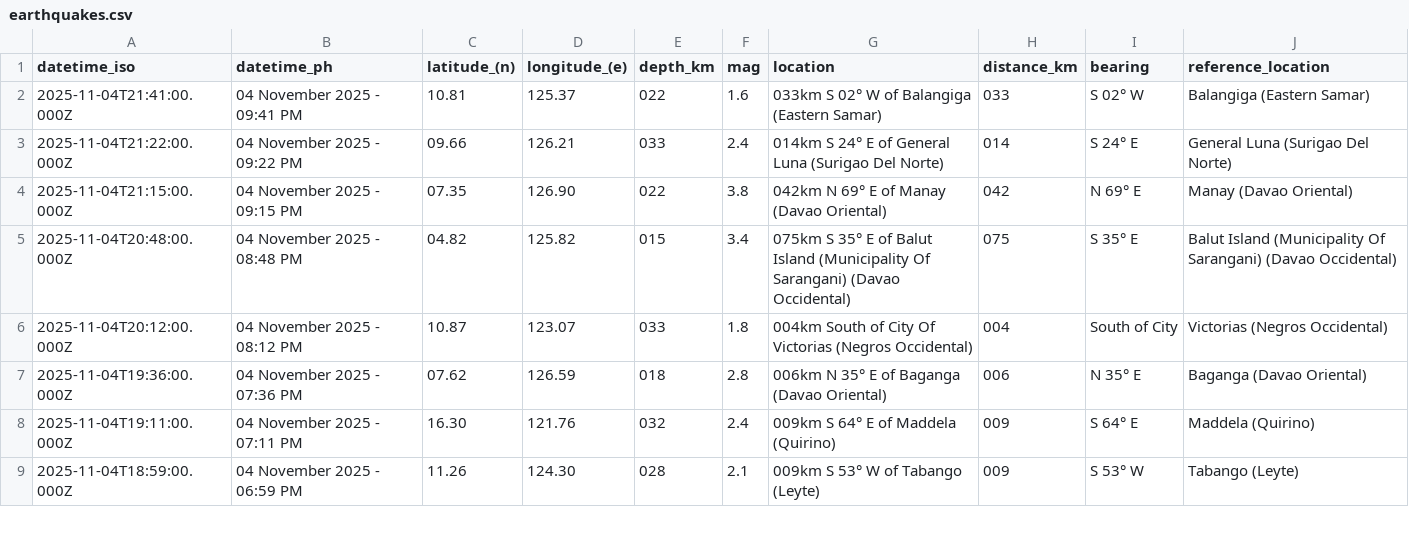
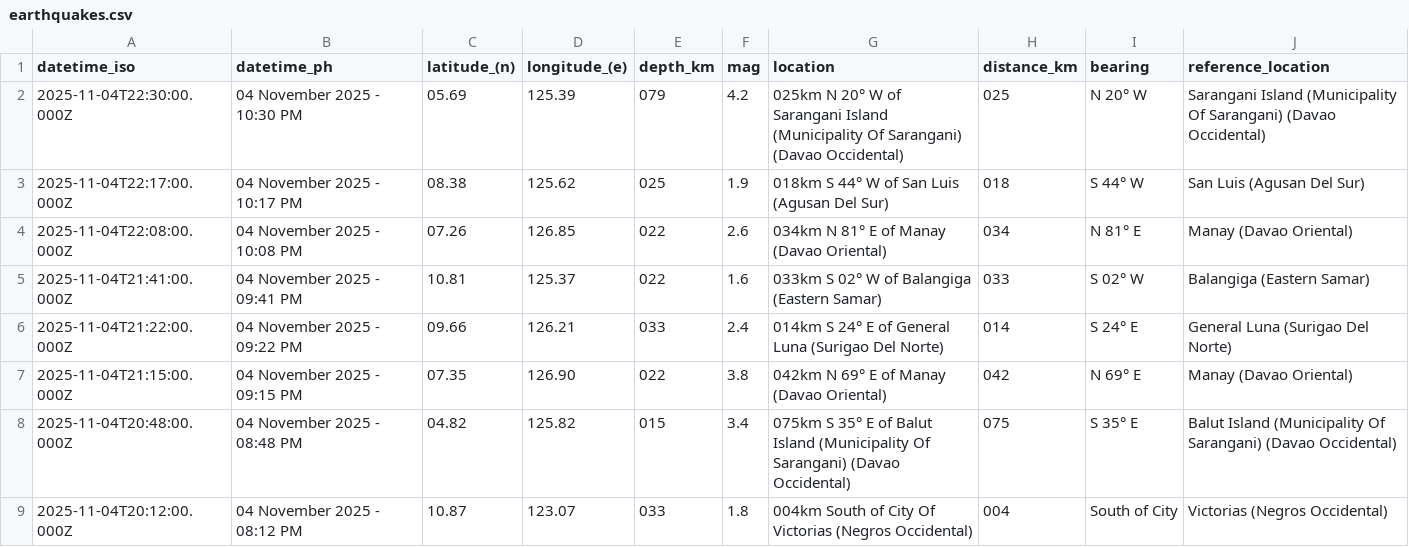
Before and after one commit to chamthesleeptalker/earthquake-tracker, a CSV file: earthquakes.csv, drawn as a sheet; only a part is shown; the shorter side is filled out with more unchanged rows.

```diff
--- a/earthquakes.csv
+++ b/earthquakes.csv
@@ -1,2 +1,5 @@
 datetime_iso,datetime_ph,latitude_(n),longitude_(e),depth_km,mag,location,distance_km,bearing,reference_location
+2025-11-04T22:30:00.000Z,04 November 2025 - 10:30 PM,05.69,125.39,079,4.2,025km N 20° W of Sarangani Island (Municipality Of Sarangani) (Davao Occidental),025,N 20° W,Sarangani Island (Municipality Of Sarangani) (Davao Occidental)
+2025-11-04T22:17:00.000Z,04 November 2025 - 10:17 PM,08.38,125.62,025,1.9,018km S 44° W of San Luis (Agusan Del Sur),018,S 44° W,San Luis (Agusan Del Sur)
+2025-11-04T22:08:00.000Z,04 November 2025 - 10:08 PM,07.26,126.85,022,2.6,034km N 81° E of Manay (Davao Oriental),034,N 81° E,Manay (Davao Oriental)
 2025-11-04T21:41:00.000Z,04 November 2025 - 09:41 PM,10.81,125.37,022,1.6,033km S 02° W of Balangiga (Eastern Samar),033,S 02° W,Balangiga (Eastern Samar)
```
Also changed, not shown: earthquakes_past_24_hours.csv, earthquakes_past_7_days.csv, 5 other files.
